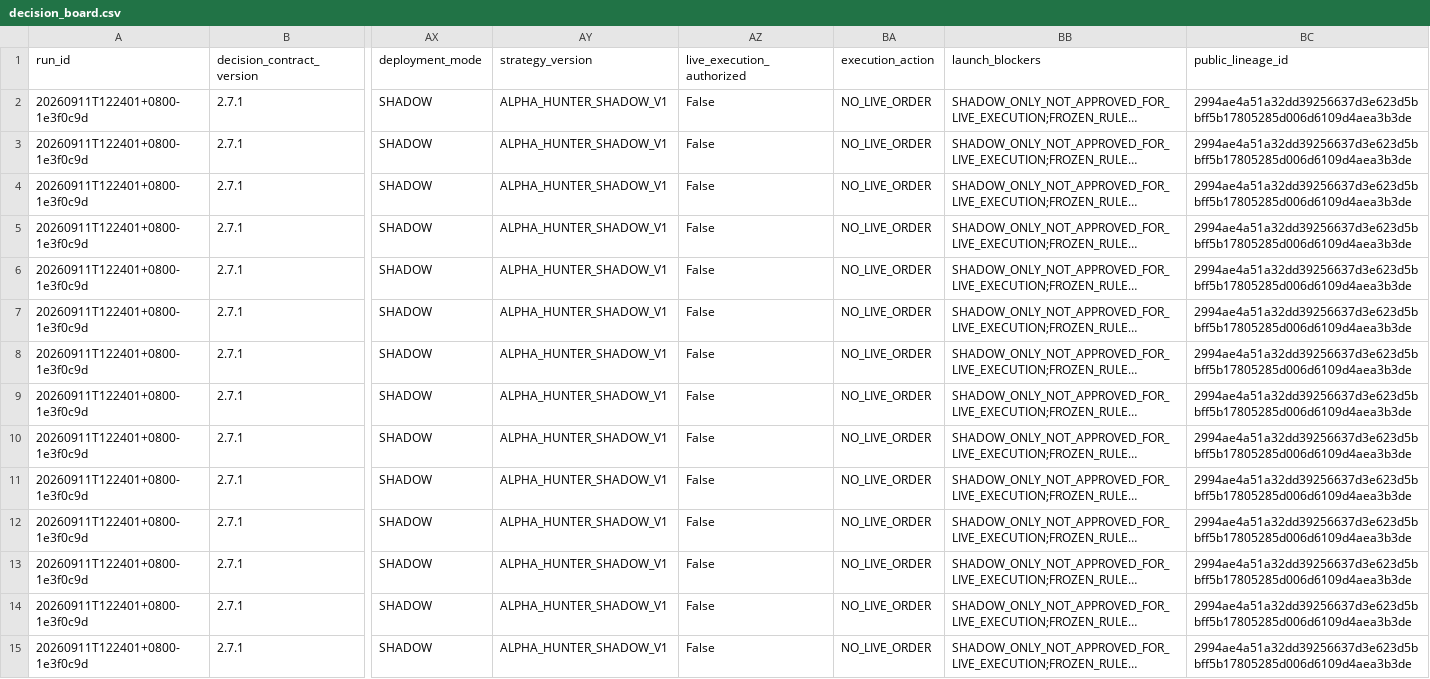
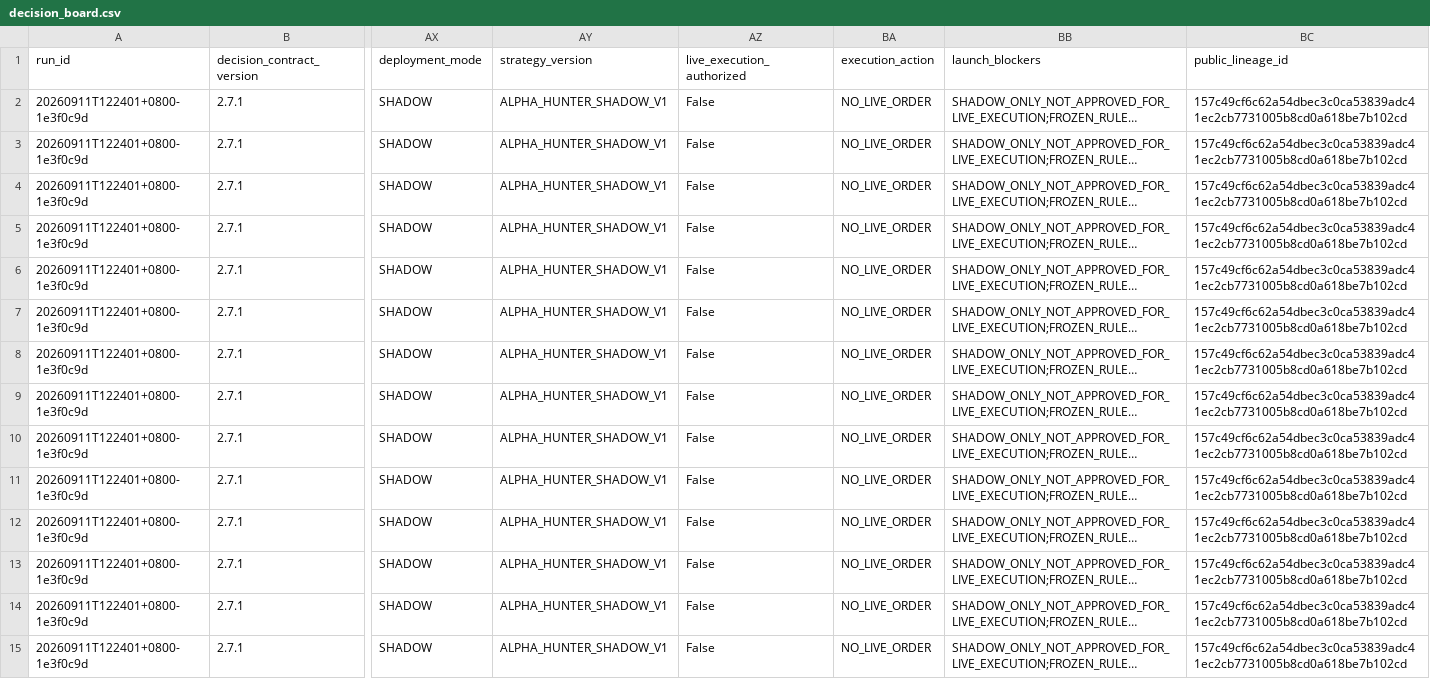
Before and after one commit to pa45251/alpha-hunter-v2, a CSV file: output/decision_board.csv, drawn as a sheet; only a part is shown, gaps mark what is left out; long unchanged cells end in …; the diff covers the shown part only; the diff names each change by its address in the sheet, - before the commit and + after, or states it on an @@ line.

```diff
--- a/output/decision_board.csv
+++ b/output/decision_board.csv
-BC2:BC15 (public_lineage_id): 2994ae4a51a32dd39256637d3e623d5bbff5b17805285d006d6109d4aea3b3de
+BC2:BC15 (public_lineage_id): 157c49cf6c62a54dbec3c0ca53839adc41ec2cb7731005b8cd0a618be7b102cd
```
Also changed, not shown: 29 edited cells elsewhere in this file, output/decision_history.csv, output/driver_activation_v3.csv, 6 other files.
